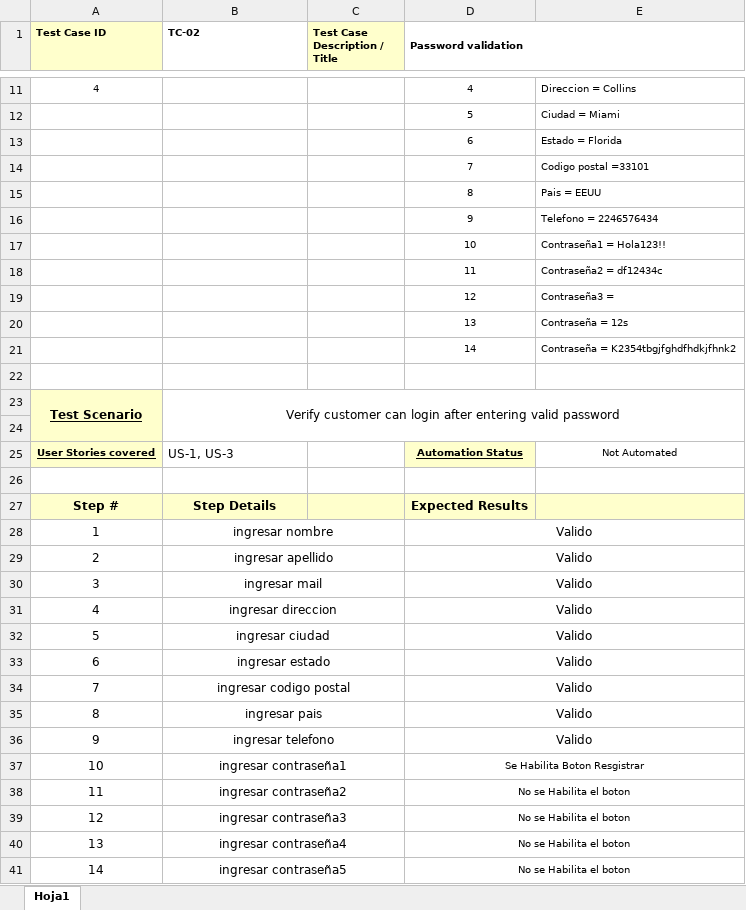
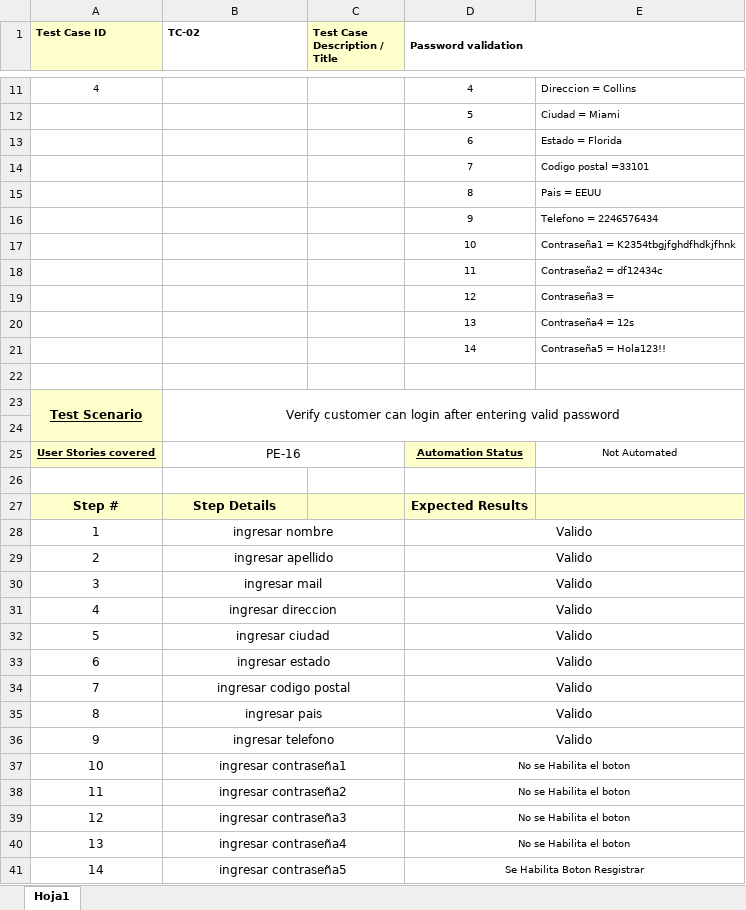
Before and after one commit to felipepadros/TestingAplicaciones-Alvinylasardillas-TPO, an Excel workbook: test_cases/PE-16/TC-02-Contraseña.xlsx, sheet Hoja1, drawn as a sheet; only a part is shown, gaps mark what is left out; values as stored, in another font and other column widths than the file's, no borders; the diff names each change by its address in the sheet, - before the commit and + after, or states it on an @@ line.

```diff
--- a/test_cases/PE-16/TC-02-Contraseña.xlsx (sheet Hoja1)
+++ b/test_cases/PE-16/TC-02-Contraseña.xlsx (sheet Hoja1)
-E17: Contraseña1 = Hola123!!
+E17: Contraseña1 = K2354tbgjfghdfhdkjfhnk
-E20: Contraseña = 12s
+E20: Contraseña4 = 12s
-E21: Contraseña = K2354tbgjfghdfhdkjfhnk2
+E21: Contraseña5 = Hola123!!
-B25 (TC-02): US-1, US-3
+B25 (TC-02): PE-16
-B25 alignment: left
+B25 alignment: center
+B25:C25 merged
-D37 (Password validation): Se Habilita Boton Resgistrar
+D37 (Password validation): No se Habilita el boton
-D41 (Password validation): No se Habilita el boton
+D41 (Password validation): Se Habilita Boton Resgistrar
```
Also changed, not shown: test_cases/PE-16/TC-01-Mail.xlsx, test_cases/PE-16/TC-03-Edad.xlsx, 9 other files.
